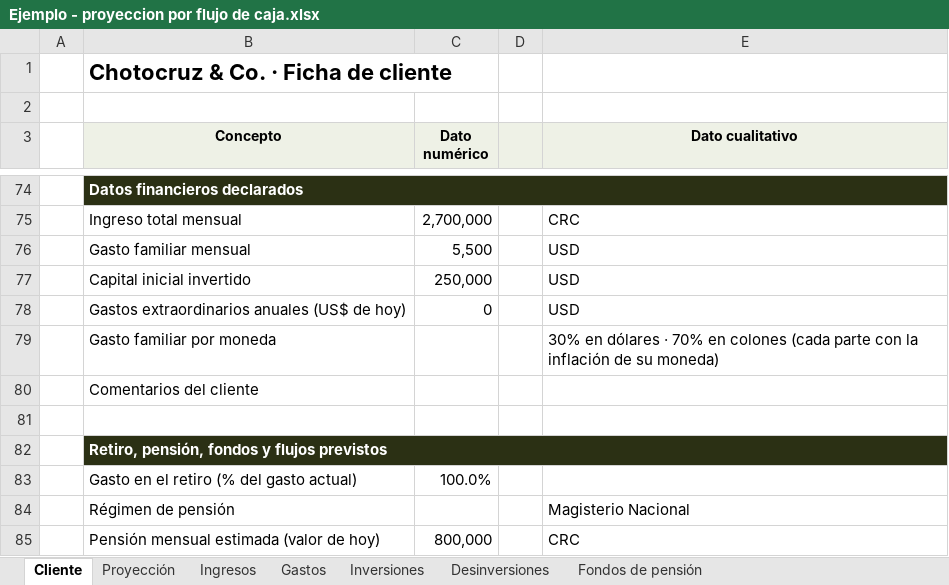
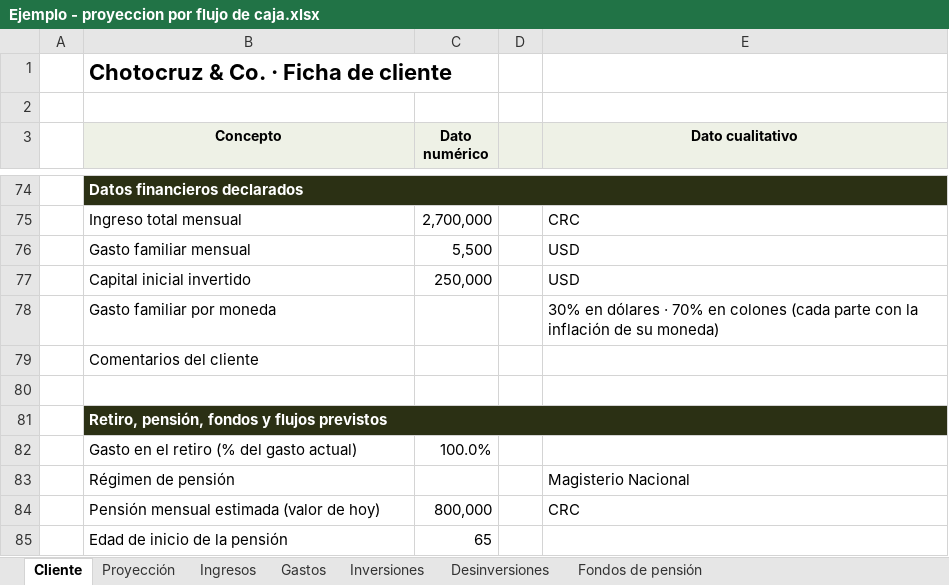
Before and after one commit to jzunigachoto/chotocruzco-FinancePlanning, an Excel workbook: Ejemplo - proyeccion por flujo de caja.xlsx, sheet Cliente, drawn as a sheet; only a part is shown, gaps mark what is left out; the shorter side is filled out with more unchanged rows; values as stored, in another font and other column widths than the file's, no borders; charts and pictures not drawn; the diff names each change by its address in the sheet, - before the commit and + after, or states it on an @@ line.

```diff
--- a/Ejemplo - proyeccion por flujo de caja.xlsx (sheet Cliente)
+++ b/Ejemplo - proyeccion por flujo de caja.xlsx (sheet Cliente)
-row 78:  | Gastos extraordinarios anuales (US$ de hoy) | 0 |  | USD
```
Also changed, not shown: formulas that keep their value, plantilla_familias.xlsx, plantilla_instituciones.xlsx, 8 other files.
